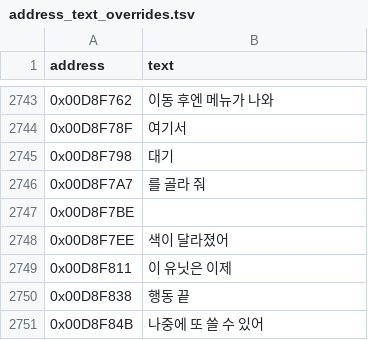
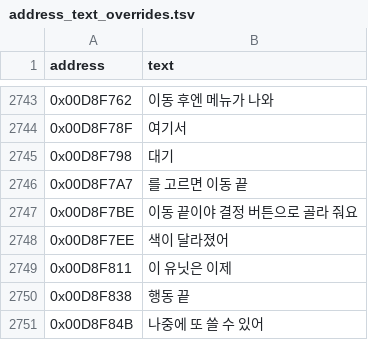
Before and after one commit to hada0127/aw-kor, a TSV file: data/address_text_overrides.tsv, drawn as a sheet; only a part is shown, gaps mark what is left out.

Commit message:
Fix part1 battle text artifacts

```diff
--- a/data/address_text_overrides.tsv
+++ b/data/address_text_overrides.tsv
@@ -2745,4 +2745,4 @@ address	text
 0x00D8F798	대기
-0x00D8F7A7	를 골라 줘
-0x00D8F7BE	
+0x00D8F7A7	를 고르면 이동 끝
+0x00D8F7BE	이동 끝이야 결정 버튼으로 골라 줘요
 0x00D8F7EE	색이 달라졌어
```
Also changed, not shown: 2 other files.
